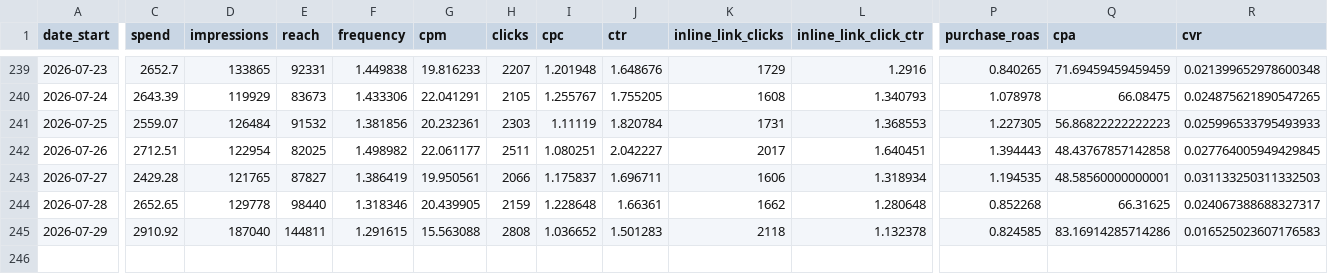
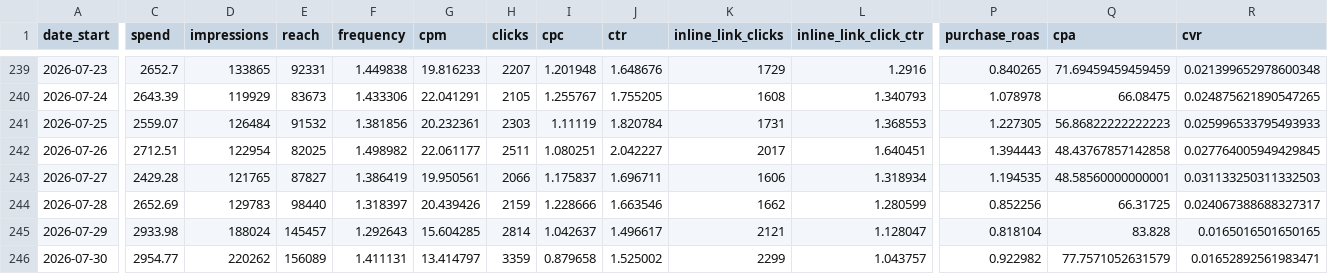
Before and after one commit to gideonscha/notmyfault, a CSV file: data/meta/account_daily.csv, drawn as a sheet; only a part is shown, gaps mark what is left out; rows hold the shown columns only; the diff names each change by its address in the sheet, - before the commit and + after, or states it on an @@ line.

```diff
--- a/data/meta/account_daily.csv
+++ b/data/meta/account_daily.csv
-C244 (spend): 2652.65
+C244 (spend): 2652.69
-D244 (impressions): 129778
+D244 (impressions): 129783
-F244 (frequency): 1.318346
+F244 (frequency): 1.318397
-G244 (cpm): 20.439905
+G244 (cpm): 20.439426
-I244 (cpc): 1.228648
+I244 (cpc): 1.228666
-J244 (ctr): 1.66361
+J244 (ctr): 1.663546
-L244 (inline_link_click_ctr): 1.280648
+L244 (inline_link_click_ctr): 1.280599
-P244 (purchase_roas): 0.852268
+P244 (purchase_roas): 0.852256
-Q244 (cpa): 66.31625
+Q244 (cpa): 66.31725
-C245 (spend): 2910.92
+C245 (spend): 2933.98
-D245 (impressions): 187040
+D245 (impressions): 188024
-E245 (reach): 144811
+E245 (reach): 145457
-F245 (frequency): 1.291615
+F245 (frequency): 1.292643
-G245 (cpm): 15.563088
+G245 (cpm): 15.604285
-H245 (clicks): 2808
+H245 (clicks): 2814
-I245 (cpc): 1.036652
+I245 (cpc): 1.042637
-J245 (ctr): 1.501283
+J245 (ctr): 1.496617
-K245 (inline_link_clicks): 2118
+K245 (inline_link_clicks): 2121
-L245 (inline_link_click_ctr): 1.132378
+L245 (inline_link_click_ctr): 1.128047
-P245 (purchase_roas): 0.824585
+P245 (purchase_roas): 0.818104
-Q245 (cpa): 83.16914285714286
+Q245 (cpa): 83.828
-R245 (cvr): 0.016525023607176583
+R245 (cvr): 0.0165016501650165
+row 246: 2026-07-30 | 2954.77 | 220262 | 156089 | 1.411131 | 13.414797 | 3359 | 0.879658 | 1.525002 | 2299 | 1.043757 | 0.922982 | 77.7571052631579 | 0.01652892561983471
```
Also changed, not shown: data/meta/account_daily_demo.csv, data/meta/account_daily_placement.csv, 9 other files.
